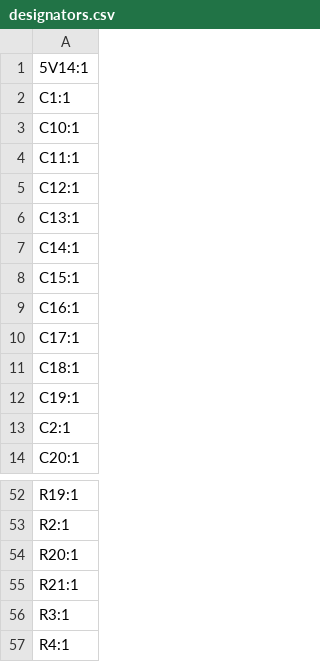
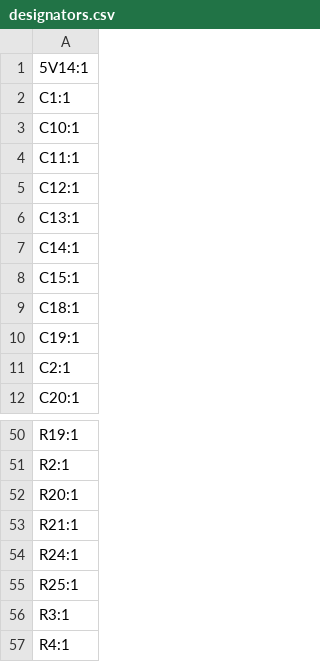
Before and after one commit to bread-modular/bread-modular, a CSV file: modules/base/production/designators.csv, drawn as a sheet; only a part is shown, gaps mark what is left out; removed rows and columns are numbered as before the commit, all else as after; the diff names each change by its address in the sheet, - before the commit and + after, or states it on an @@ line.

```diff
--- a/modules/base/production/designators.csv
+++ b/modules/base/production/designators.csv
-row 9: C16:1
-row 10: C17:1
+row 54: R24:1
+row 55: R25:1
```
Also changed, not shown: modules/base/production/bom.csv, modules/base/production/positions.csv, 8 other files.
